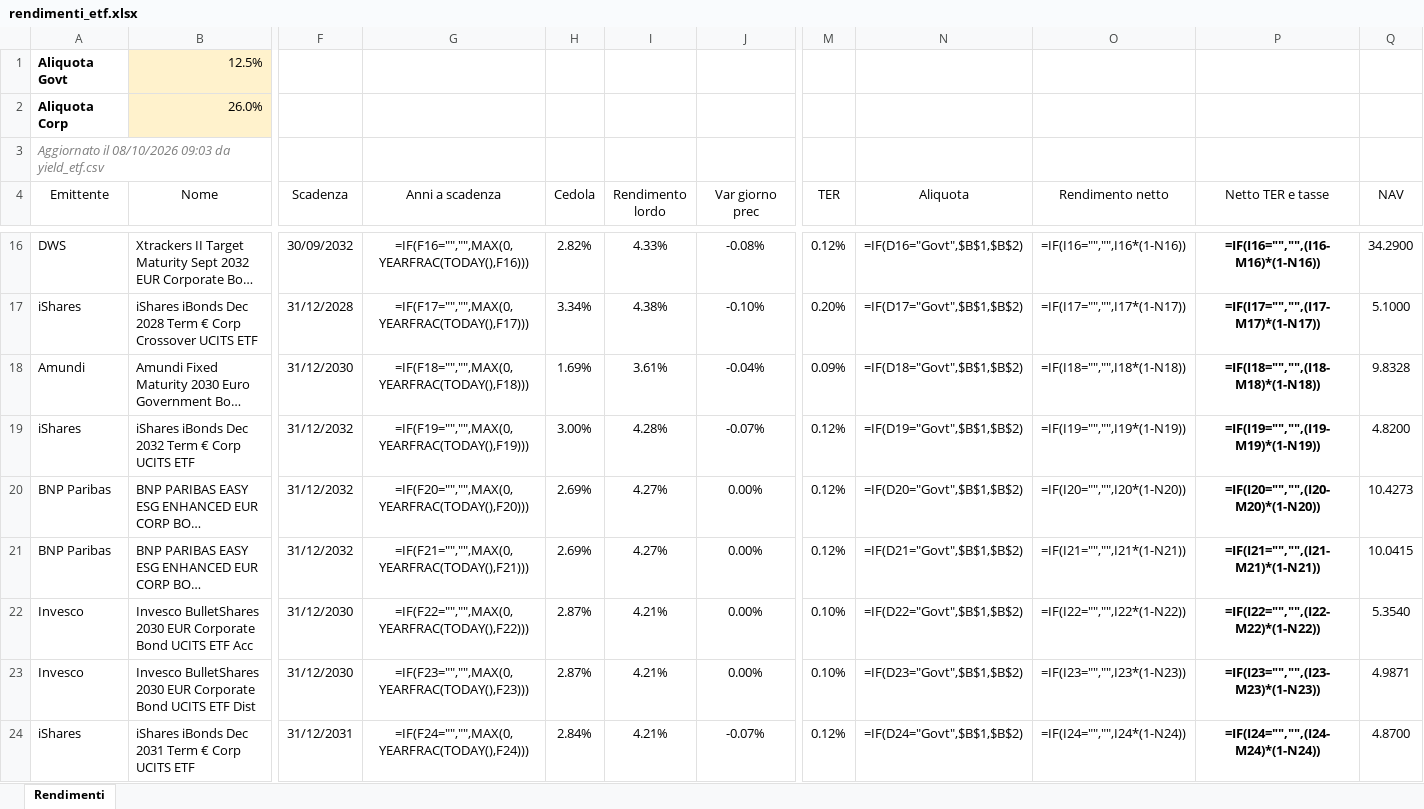
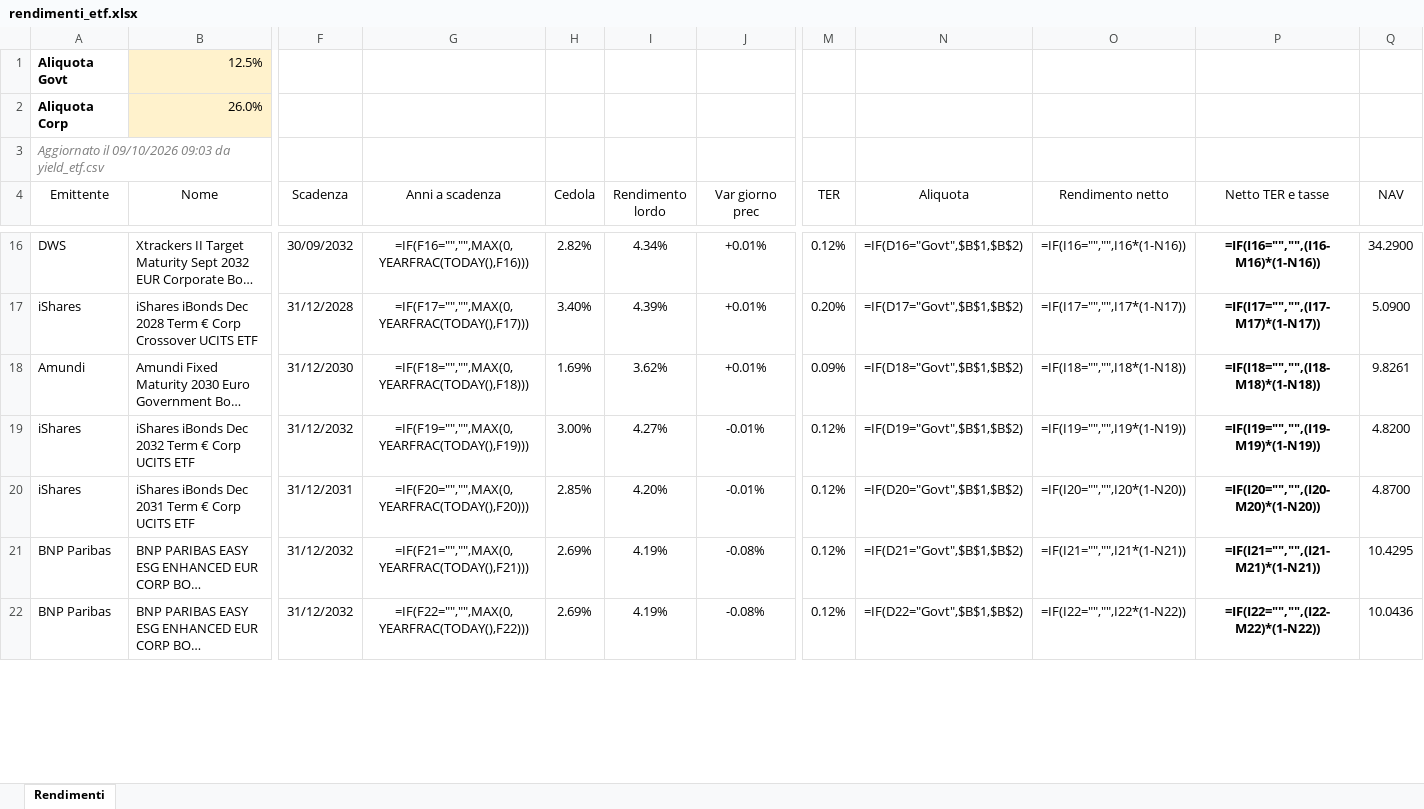
Before and after one commit to FedeGambe/Target_Maturity_ETF_Planner, an Excel workbook: data/rendimenti_etf.xlsx, sheet Rendimenti, drawn as a sheet; only a part is shown, gaps mark what is left out; long unchanged cells end in …; values as stored, in another font and other column widths than the file's, no borders; formulas without a stored value are shown as written; conditional formats and table styles not drawn; removed rows and columns are numbered as before the commit, all else as after; rows hold the shown columns only; the diff covers the shown part only; the diff names each change by its address in the sheet, - before the commit and + after, or states it on an @@ line.

Commit message:
Aggiorna yield_etf 09/10/2026

```diff
--- a/data/rendimenti_etf.xlsx (sheet Rendimenti)
+++ b/data/rendimenti_etf.xlsx (sheet Rendimenti)
-A3 (Emittente): Aggiornato il 08/10/2026 09:03 da…
+A3 (Emittente): Aggiornato il 09/10/2026 09:03 da…
-I16 (Rendimento lordo): 4.33%
+I16 (Rendimento lordo): 4.34%
-J16 (Var giorno prec): -0.08%
+J16 (Var giorno prec): +0.01%
-H17 (Cedola): 3.34%
+H17 (Cedola): 3.40%
-I17 (Rendimento lordo): 4.38%
+I17 (Rendimento lordo): 4.39%
-J17 (Var giorno prec): -0.10%
+J17 (Var giorno prec): +0.01%
-Q17 (NAV): 5.1000
+Q17 (NAV): 5.0900
-I18 (Rendimento lordo): 3.61%
+I18 (Rendimento lordo): 3.62%
-J18 (Var giorno prec): -0.04%
+J18 (Var giorno prec): +0.01%
-Q18 (NAV): 9.8328
+Q18 (NAV): 9.8261
-I19 (Rendimento lordo): 4.28%
+I19 (Rendimento lordo): 4.27%
-J19 (Var giorno prec): -0.07%
+J19 (Var giorno prec): -0.01%
+row 20: iShares | iShares iBonds Dec 2031 Term € Corp UCITS ETF | 31/12/2031 | =IF(F20="","",MAX(0,YEARFRAC(TODAY(),F20))) | 2.85% | 4.20% | -0.01% | 0.12% | =IF(D20="Govt",$B$1,$B$2) | =IF(I20="","",I20*(1-N20)) | =IF(I20="","",(I20-M20)*(1-N20)) | 4.8700
-G21 (Anni a scadenza): =IF(F20="","",MAX(0,YEARFRAC(TODAY(),F20)))
+G21 (Anni a scadenza): =IF(F21="","",MAX(0,YEARFRAC(TODAY(),F21)))
-I21:I22 (Rendimento lordo): 4.27%
+I21:I22 (Rendimento lordo): 4.19%
-J21:J22 (Var giorno prec): 0.00%
+J21:J22 (Var giorno prec): -0.08%
-N21 (Aliquota): =IF(D20="Govt",$B$1,$B$2)
+N21 (Aliquota): =IF(D21="Govt",$B$1,$B$2)
-O21 (Rendimento netto): =IF(I20="","",I20*(1-N20))
+O21 (Rendimento netto): =IF(I21="","",I21*(1-N21))
-P21 (Netto TER e tasse): =IF(I20="","",(I20-M20)*(1-N20))
+P21 (Netto TER e tasse): =IF(I21="","",(I21-M21)*(1-N21))
-Q21 (NAV): 10.4273
+Q21 (NAV): 10.4295
-G22 (Anni a scadenza): =IF(F21="","",MAX(0,YEARFRAC(TODAY(),F21)))
+G22 (Anni a scadenza): =IF(F22="","",MAX(0,YEARFRAC(TODAY(),F22)))
-N22 (Aliquota): =IF(D21="Govt",$B$1,$B$2)
+N22 (Aliquota): =IF(D22="Govt",$B$1,$B$2)
-O22 (Rendimento netto): =IF(I21="","",I21*(1-N21))
+O22 (Rendimento netto): =IF(I22="","",I22*(1-N22))
-P22 (Netto TER e tasse): =IF(I21="","",(I21-M21)*(1-N21))
+P22 (Netto TER e tasse): =IF(I22="","",(I22-M22)*(1-N22))
-Q22 (NAV): 10.0415
+Q22 (NAV): 10.0436
-row 22: Invesco | Invesco BulletShares 2030 EUR Corporate Bond UCITS ETF Acc | 31/12/2030 | =IF(F22="","",MAX(0,YEARFRAC(TODAY(),F22))) | 2.87% | 4.21% | 0.00% | 0.10% | =IF(D22="Govt",$B$1,$B$2) | =IF(I22="","",I22*(1-N22)) | =IF(I22="","",(I22-M22)*(1-N22)) | 5.3540
-row 23: Invesco | Invesco BulletShares 2030 EUR Corporate Bond UCITS ETF Dist | 31/12/2030 | =IF(F23="","",MAX(0,YEARFRAC(TODAY(),F23))) | 2.87% | 4.21% | 0.00% | 0.10% | =IF(D23="Govt",$B$1,$B$2) | =IF(I23="","",I23*(1-N23)) | =IF(I23="","",(I23-M23)*(1-N23)) | 4.9871
-row 24: iShares | iShares iBonds Dec 2031 Term € Corp UCITS ETF | 31/12/2031 | =IF(F24="","",MAX(0,YEARFRAC(TODAY(),F24))) | 2.84% | 4.21% | -0.07% | 0.12% | =IF(D24="Govt",$B$1,$B$2) | =IF(I24="","",I24*(1-N24)) | =IF(I24="","",(I24-M24)*(1-N24)) | 4.8700
```
Also changed, not shown: 12 added rows, 10 removed rows and 159 edited cells elsewhere in this sheet, 2 other files.
